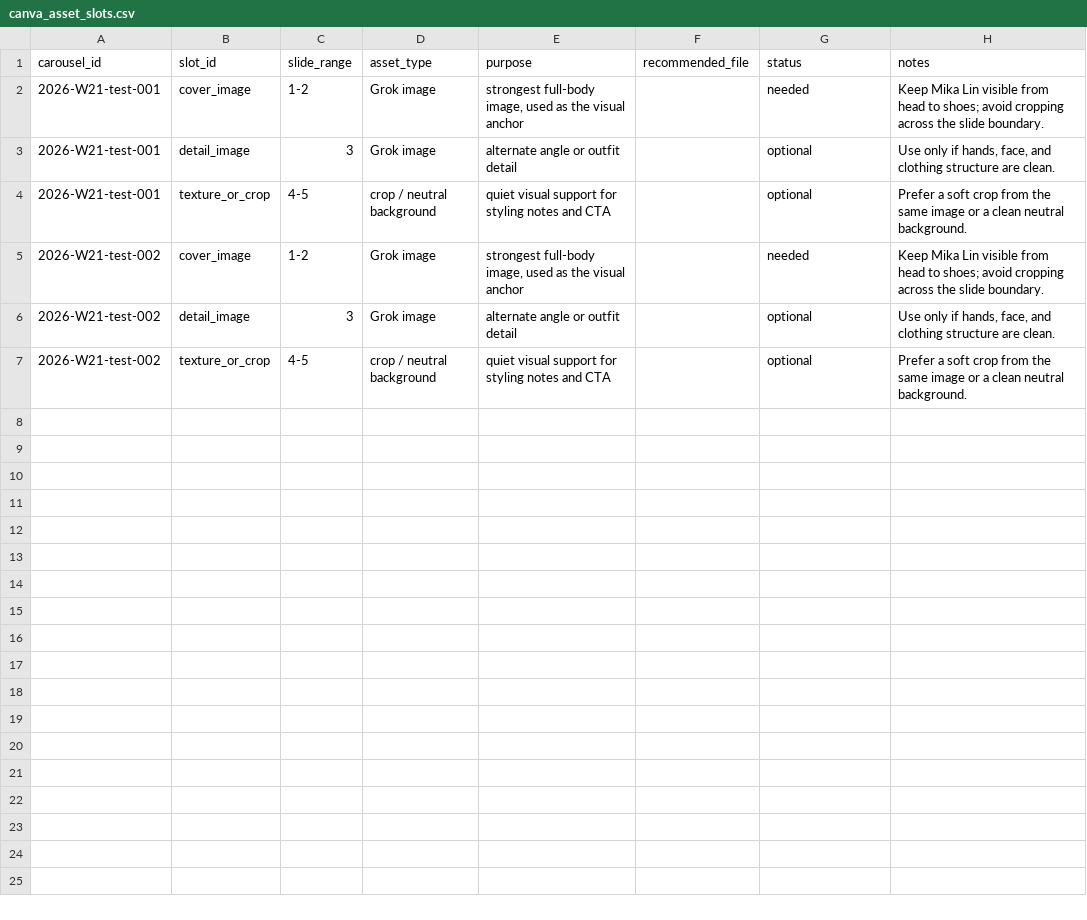
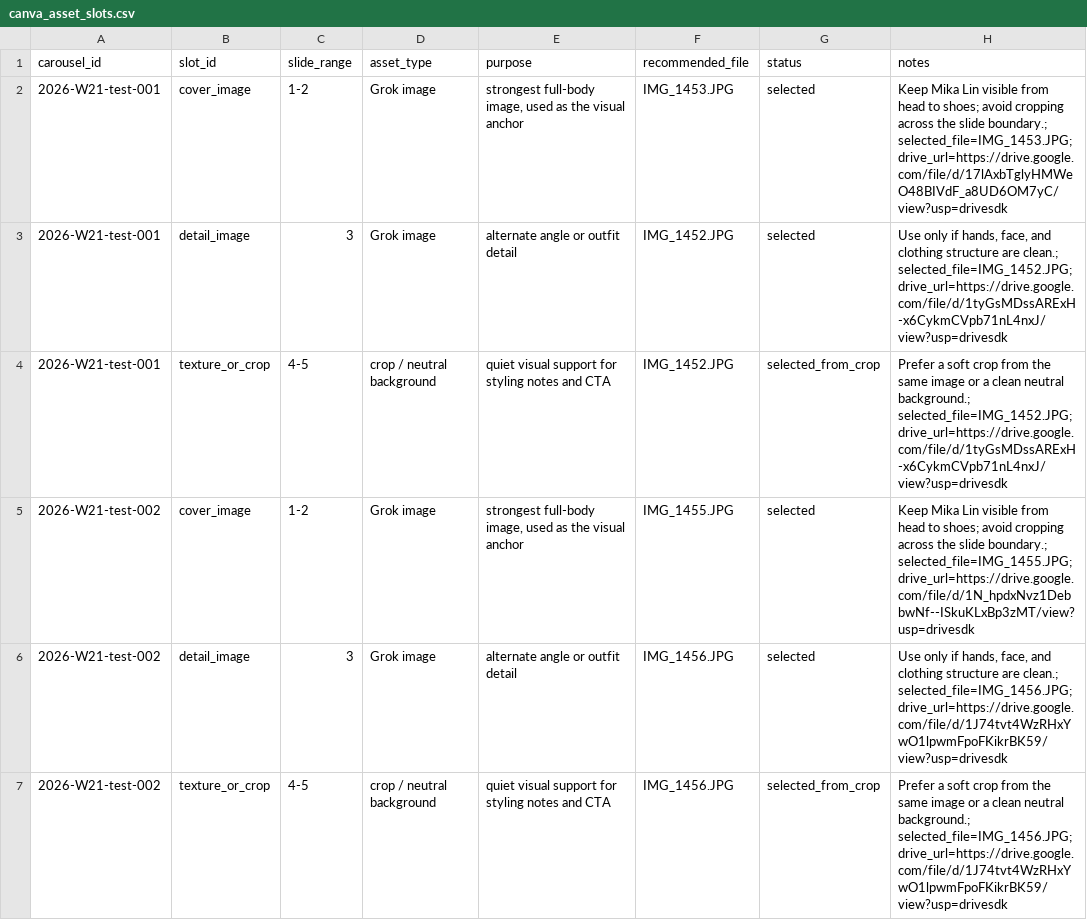
Before and after one commit to fcsh1526/codex-fittingrooom, a CSV file: 10_automation/runs/2026-W21-test/canva_asset_slots.csv, drawn as a sheet.

Commit message:
Add Grok asset selection workflow

```diff
--- a/10_automation/runs/2026-W21-test/canva_asset_slots.csv
+++ b/10_automation/runs/2026-W21-test/canva_asset_slots.csv
@@ -1,7 +1,7 @@
 carousel_id,slot_id,slide_range,asset_type,purpose,recommended_file,status,notes
-2026-W21-test-001,cover_image,1-2,Grok image,"strongest full-body image, used as the visual anchor",,needed,Keep Mika Lin visible from head to shoes; avoid cropping across the slide boundary.
-2026-W21-test-001,detail_image,3,Grok image,alternate angle or outfit detail,,optional,"Use only if hands, face, and clothing structure are clean."
-2026-W21-test-001,texture_or_crop,4-5,crop / neutral background,quiet visual support for styling notes and CTA,,optional,Prefer a soft crop from the same image or a clean neutral background.
-2026-W21-test-002,cover_image,1-2,Grok image,"strongest full-body image, used as the visual anchor",,needed,Keep Mika Lin visible from head to shoes; avoid cropping across the slide boundary.
-2026-W21-test-002,detail_image,3,Grok image,alternate angle or outfit detail,,optional,"Use only if hands, face, and clothing structure are clean."
-2026-W21-test-002,texture_or_crop,4-5,crop / neutral background,quiet visual support for styling notes and CTA,,optional,Prefer a soft crop from the same image or a clean neutral background.
+2026-W21-test-001,cover_image,1-2,Grok image,"strongest full-body image, used as the visual anchor",IMG_1453.JPG,selected,Keep Mika Lin visible from head to shoes; avoid cropping across the slide boundary.; selected_file=IMG_1453.JPG; drive_url=https://drive.google.com/file/d/17lAxbTglyHMWeO48BIVdF_a8UD6OM7yC/view?usp=drivesdk
+2026-W21-test-001,detail_image,3,Grok image,alternate angle or outfit detail,IMG_1452.JPG,selected,"Use only if hands, face, and clothing structure are clean.; selected_file=IMG_1452.JPG; drive_url=https://drive.google.com/file/d/1tyGsMDssARExH-x6CykmCVpb71nL4nxJ/view?usp=drivesdk"
+2026-W21-test-001,texture_or_crop,4-5,crop / neutral background,quiet visual support for styling notes and CTA,IMG_1452.JPG,selected_from_crop,Prefer a soft crop from the same image or a clean neutral background.; selected_file=IMG_1452.JPG; drive_url=https://drive.google.com/file/d/1tyGsMDssARExH-x6CykmCVpb71nL4nxJ/view?usp=drivesdk
+2026-W21-test-002,cover_image,1-2,Grok image,"strongest full-body image, used as the visual anchor",IMG_1455.JPG,selected,Keep Mika Lin visible from head to shoes; avoid cropping across the slide boundary.; selected_file=IMG_1455.JPG; drive_url=https://drive.google.com/file/d/1N_hpdxNvz1DebbwNf--ISkuKLxBp3zMT/view?usp=drivesdk
+2026-W21-test-002,detail_image,3,Grok image,alternate angle or outfit detail,IMG_1456.JPG,selected,"Use only if hands, face, and clothing structure are clean.; selected_file=IMG_1456.JPG; drive_url=https://drive.google.com/file/d/1J74tvt4WzRHxYwO1lpwmFpoFKikrBK59/view?usp=drivesdk"
+2026-W21-test-002,texture_or_crop,4-5,crop / neutral background,quiet visual support for styling notes and CTA,IMG_1456.JPG,selected_from_crop,Prefer a soft crop from the same image or a clean neutral background.; selected_file=IMG_1456.JPG; drive_url=https://drive.google.com/file/d/1J74tvt4WzRHxYwO1lpwmFpoFKikrBK59/view?usp=drivesdk
```
Also changed, not shown: 9 other files.
